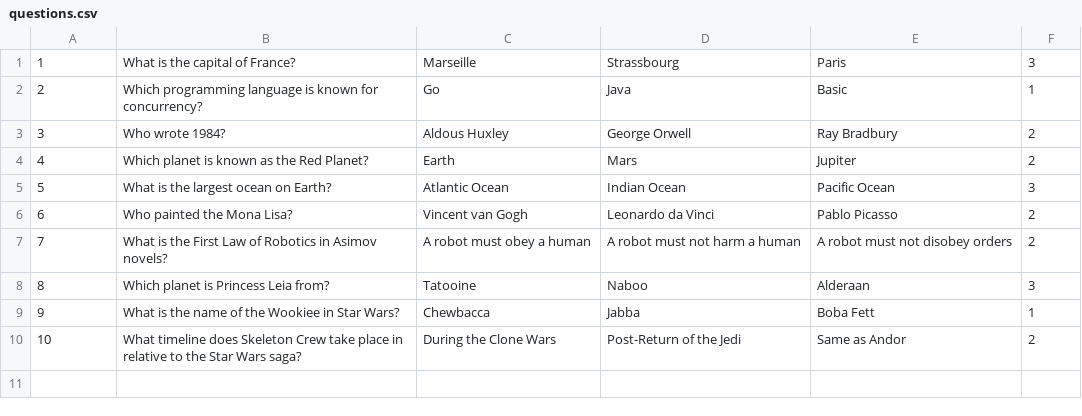
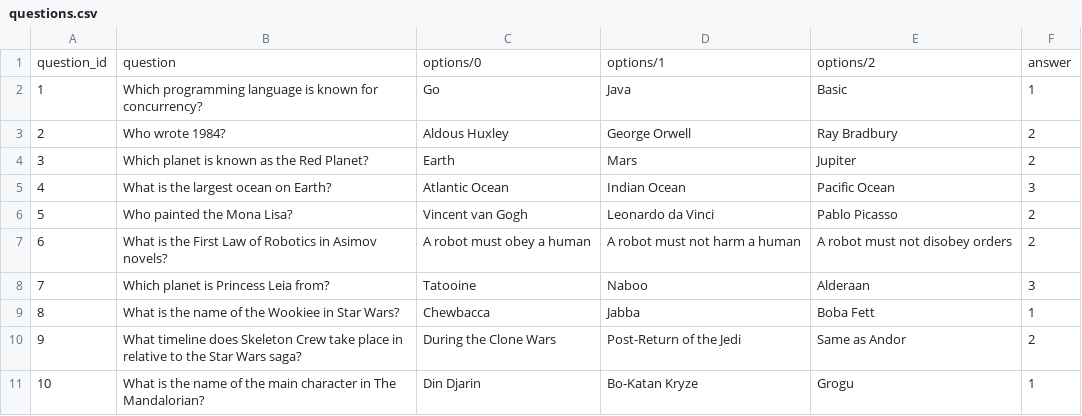
Before and after one commit to Dzsodie/quiz_app, a CSV file: questions.csv, drawn as a sheet; removed rows and columns are numbered as before the commit, all else as after; the diff names each change by its address in the sheet, - before the commit and + after, or states it on an @@ line.

```diff
--- a/questions.csv
+++ b/questions.csv
-row 1: 1 | What is the capital of France? | Marseille | Strassbourg | Paris | 3
+row 1: question_id | question | options/0 | options/1 | options/2 | answer
@@ column A renumbered between rows 2 and 10 @@
+row 11: 10 | What is the name of the main character in The Mandalorian? | Din Djarin | Bo-Katan Kryze | Grogu | 1
```
Also changed, not shown: 10 other files.
